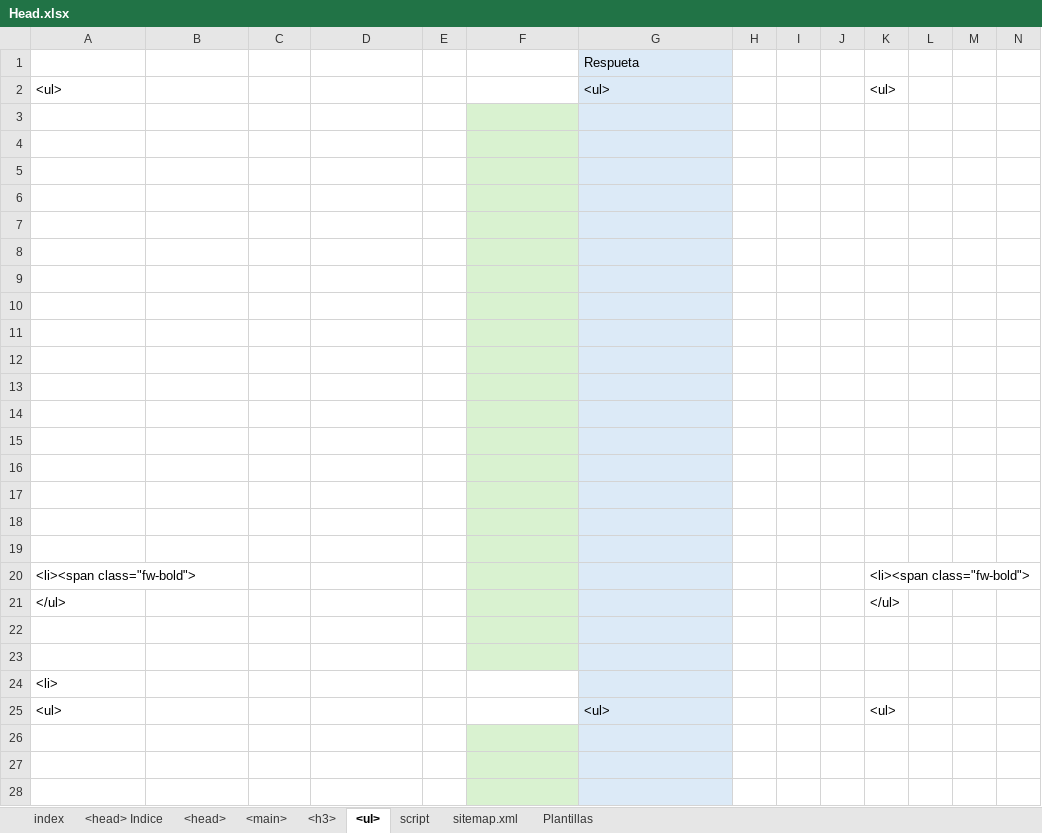
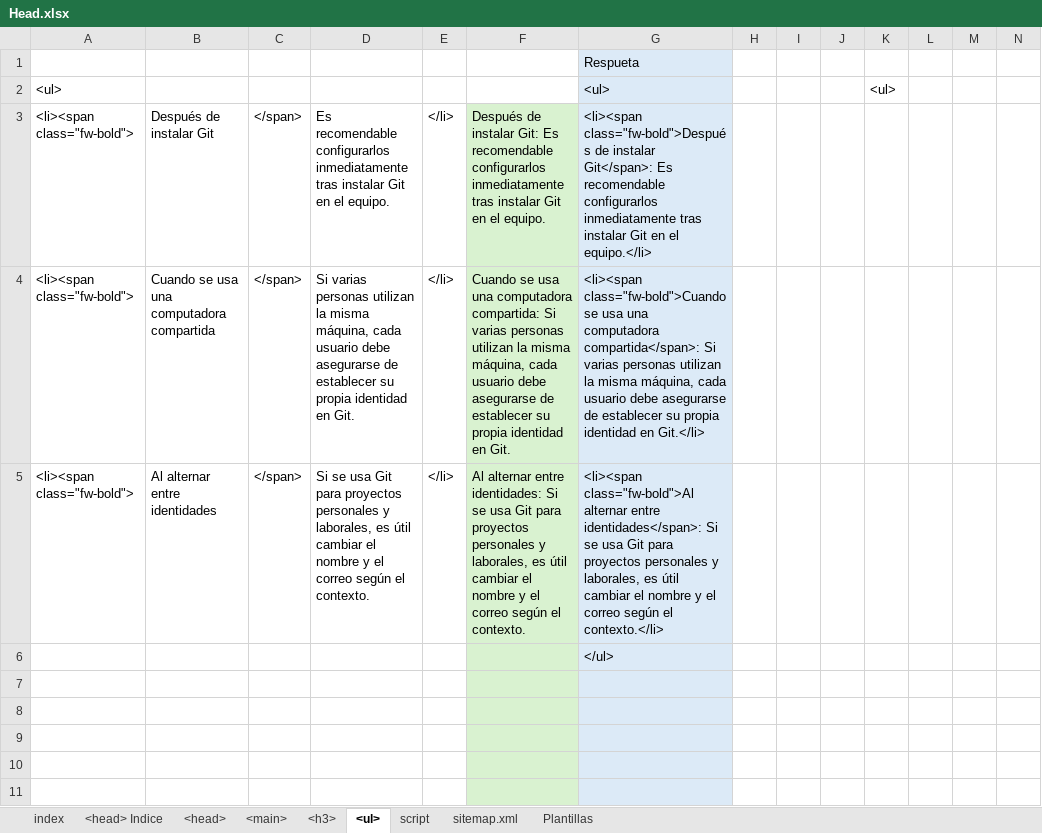
Before and after one commit to eduardoherreraf/PlantillaMiPagina, an Excel workbook: src/Head.xlsx, sheet <ul>, drawn as a sheet; only a part is shown; the shorter side is filled out with more unchanged rows; values as stored, in another font and other column widths than the file's, no borders; conditional formats not drawn; rows hold the shown columns only; the diff names each change by its address in the sheet, - before the commit and + after, or states it on an @@ line.

```diff
--- a/src/Head.xlsx (sheet <ul>)
+++ b/src/Head.xlsx (sheet <ul>)
-row 3: (empty)
+row 3: <li><span class="fw-bold"> | Después de instalar Git | </span> | Es recomendable configurarlos inmediatamente tras instalar Git en el equipo. | </li> | Después de instalar Git: Es recomendable configurarlos inmediatamente tras instalar Git en el equipo. | <li><span class="fw-bold">Después de instalar Git</span>: Es recomendable configurarlos inmediatamente tras instalar Git en el equipo.</li>
-row 4: (empty)
+row 4: <li><span class="fw-bold"> | Cuando se usa una computadora compartida | </span> | Si varias personas utilizan la misma máquina, cada usuario debe asegurarse de establecer su propia identidad en Git. | </li> | Cuando se usa una computadora compartida: Si varias personas utilizan la misma máquina, cada usuario debe asegurarse de establecer su propia identidad en Git. | <li><span class="fw-bold">Cuando se usa una computadora compartida</span>: Si varias personas utilizan la misma máquina, cada usuario debe asegurarse de establecer su propia identidad en Git.</li>
-row 5: (empty)
+row 5: <li><span class="fw-bold"> | Al alternar entre identidades | </span> | Si se usa Git para proyectos personales y laborales, es útil cambiar el nombre y el correo según el contexto. | </li> | Al alternar entre identidades: Si se usa Git para proyectos personales y laborales, es útil cambiar el nombre y el correo según el contexto. | <li><span class="fw-bold">Al alternar entre identidades</span>: Si se usa Git para proyectos personales y laborales, es útil cambiar el nombre y el correo según el contexto.</li>
-G6: (empty)
+G6: </ul>
```
Also changed, not shown: sheet <h3>, 1 other file.
